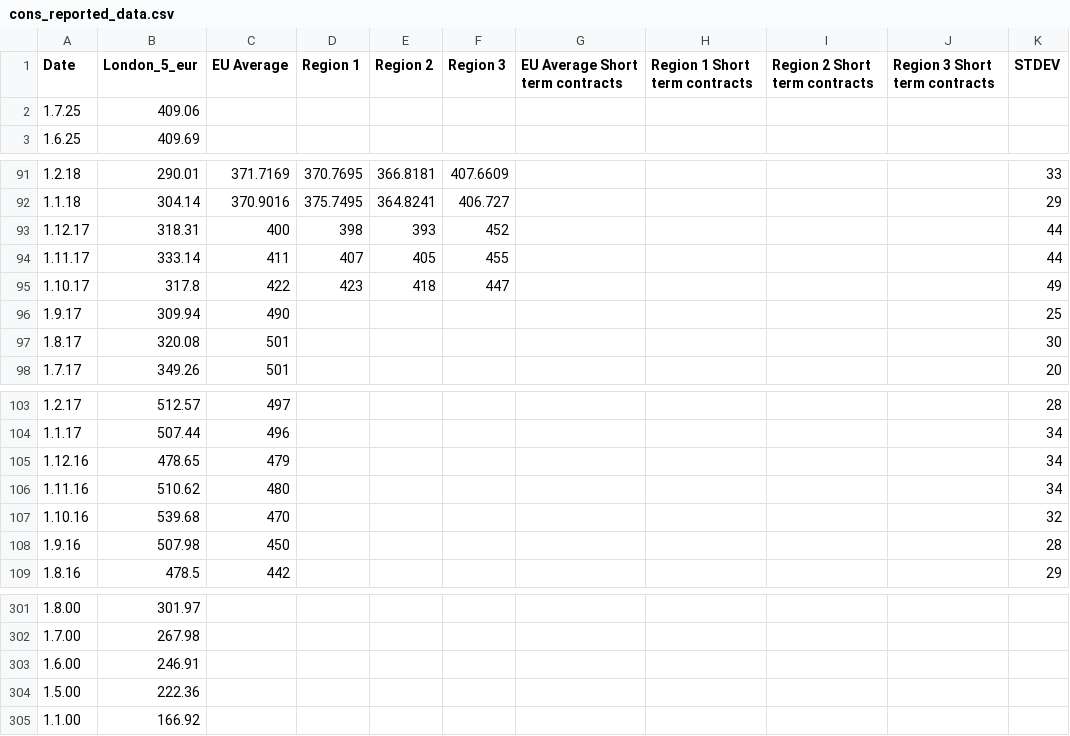
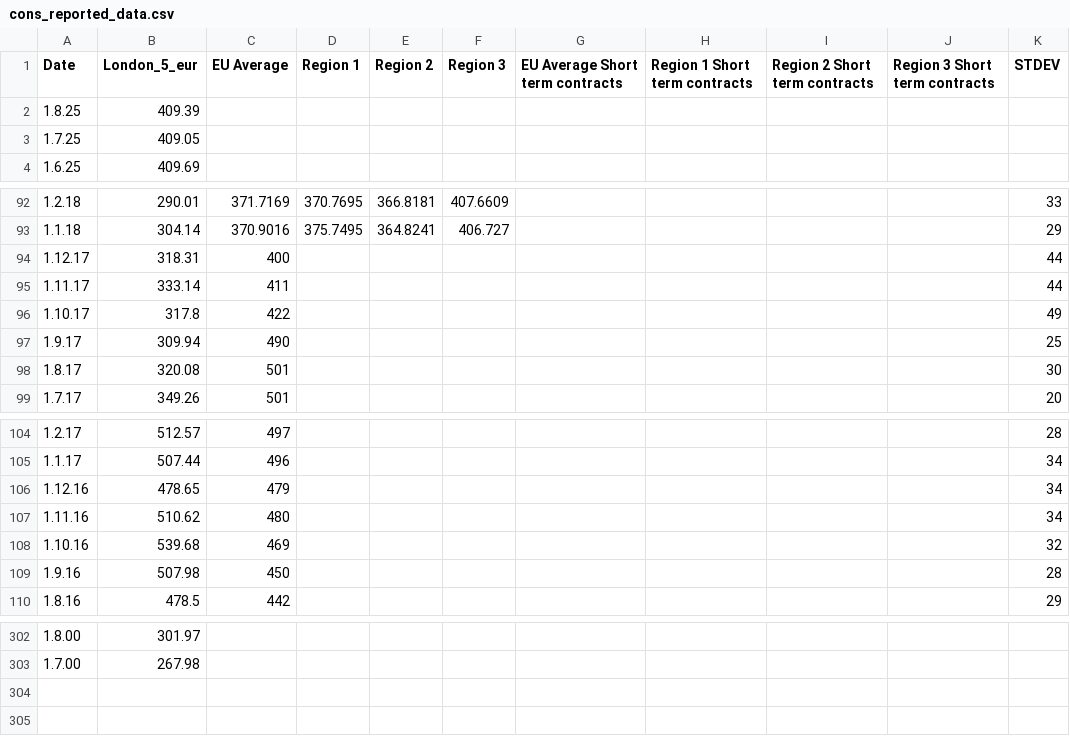
Before and after one commit to hoolio61/data, a CSV file: cons_reported_data.csv, drawn as a sheet; only a part is shown, gaps mark what is left out; removed rows and columns are numbered as before the commit, all else as after; the diff names each change by its address in the sheet, - before the commit and + after, or states it on an @@ line.

Commit message:
Add files via upload

```diff
--- a/cons_reported_data.csv
+++ b/cons_reported_data.csv
+row 2: 1.8.25 | 409.39
-B3 (London_5_eur): 409.06
+B3 (London_5_eur): 409.05
-D94 (Region 1): 398
+D94 (Region 1): (empty)
-E94 (Region 2): 393
+E94 (Region 2): (empty)
-F94 (Region 3): 452
+F94 (Region 3): (empty)
-D95 (Region 1): 407
+D95 (Region 1): (empty)
-E95 (Region 2): 405
+E95 (Region 2): (empty)
-F95 (Region 3): 455
+F95 (Region 3): (empty)
-D96 (Region 1): 423
+D96 (Region 1): (empty)
-E96 (Region 2): 418
+E96 (Region 2): (empty)
-F96 (Region 3): 447
+F96 (Region 3): (empty)
-C108 (EU Average): 470
+C108 (EU Average): 469
-row 303: 1.6.00 | 246.91
-row 304: 1.5.00 | 222.36
-row 305: 1.1.00 | 166.92
```
